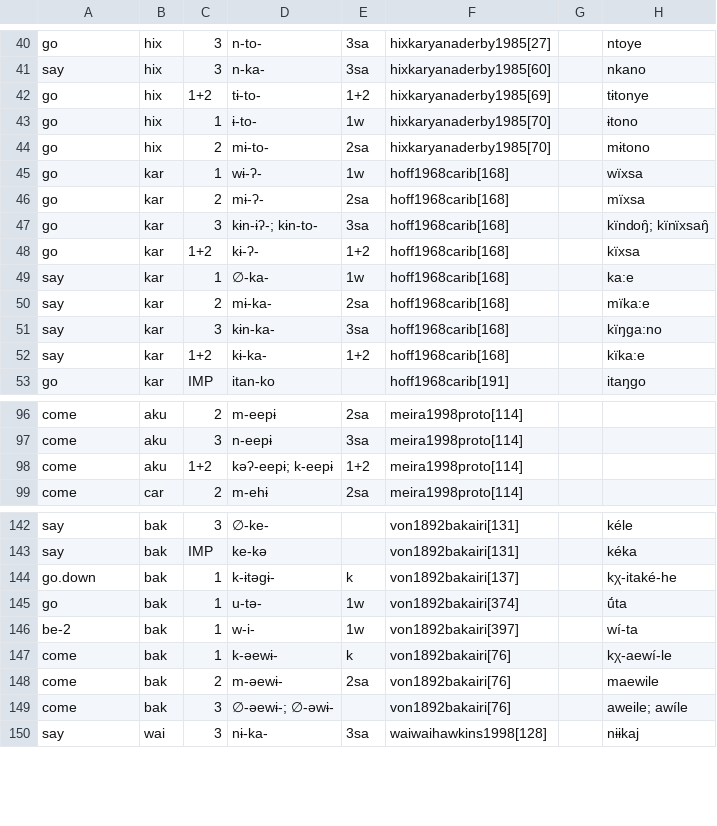
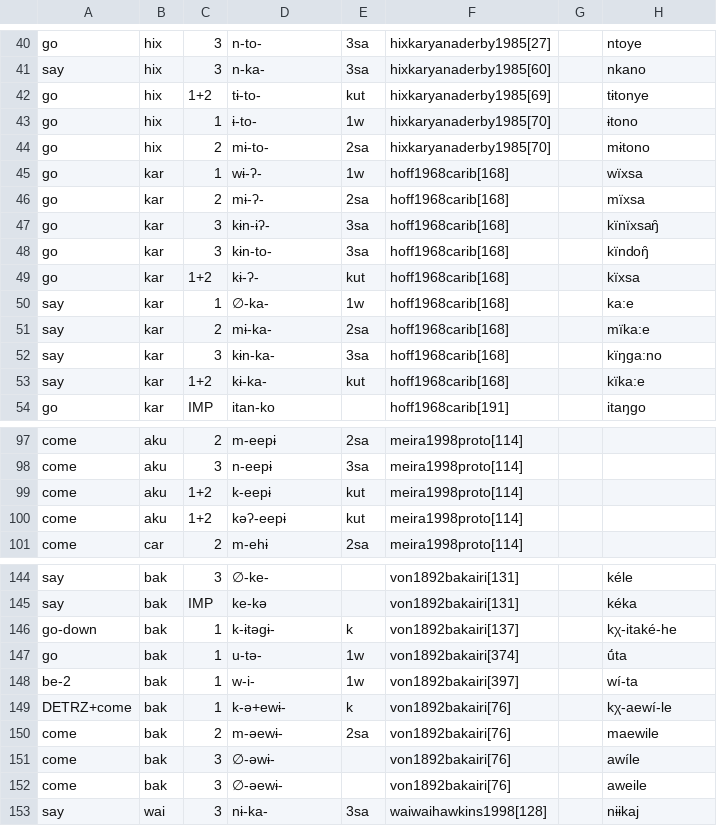
Before and after one commit to fmatter/cariban_irregular_1, a CSV file: data/inflection_data.csv, drawn as a sheet; only a part is shown, gaps mark what is left out; the diff covers the shown part only.

Commit message:
cldf dataset and data cleanup

```diff
--- a/data/inflection_data.csv
+++ b/data/inflection_data.csv
@@ -42 +42 @@
-"go","hix","1+2","tɨ-to-","1+2","hixkaryanaderby1985[69]",,"tɨtonye"
+go,hix,1+2,tɨ-to-,kut,hixkaryanaderby1985[69],,tɨtonye
@@ -47,2 +47,3 @@
-"go","kar",3,"kɨn-ɨʔ-; kɨn-to-","3sa","hoff1968carib[168]",,"kïndoŋ̑; kïnïxsaŋ̑"
-"go","kar","1+2","kɨ-ʔ-","1+2","hoff1968carib[168]",,"kïxsa"
+go,kar,3,kɨn-ɨʔ-,3sa,hoff1968carib[168],,kïnïxsaŋ̑
+go,kar,3,kɨn-to-,3sa,hoff1968carib[168],,kïndoŋ̑
+go,kar,1+2,kɨ-ʔ-,kut,hoff1968carib[168],,kïxsa
@@ -52 +53 @@
-"say","kar","1+2","kɨ-ka-","1+2","hoff1968carib[168]",,"kïka:e"
+say,kar,1+2,kɨ-ka-,kut,hoff1968carib[168],,kïka:e
@@ -98 +99,2 @@
-"come","aku","1+2","kəʔ-eepɨ; k-eepɨ","1+2","meira1998proto[114]",,
+come,aku,1+2,k-eepɨ,kut,meira1998proto[114],,
+come,aku,1+2,kəʔ-eepɨ,kut,meira1998proto[114],,
@@ -144 +146 @@
-"go.down","bak",1,"k-ɨtəgɨ-","k","von1892bakairi[137]",,"kχ-itaké-he"
+go-down,bak,1,k-ɨtəgɨ-,k,von1892bakairi[137],,kχ-itaké-he
@@ -147 +149 @@
-"come","bak",1,"k-əewɨ-","k","von1892bakairi[76]",,"kχ-aewí-le"
+DETRZ+come,bak,1,k-ə+ewɨ-,k,von1892bakairi[76],,kχ-aewí-le
@@ -149 +151,2 @@
-"come","bak",3,"∅-əewɨ-; ∅-əwɨ-",,"von1892bakairi[76]",,"aweile; awíle"
+come,bak,3,∅-əwɨ-,,von1892bakairi[76],,awíle
+come,bak,3,∅-əewɨ-,,von1892bakairi[76],,aweile
```
Also changed, not shown: 33 edited cells elsewhere in this file, data/cldf/cognates.csv, data/cldf/cognatesets.csv, 8 other files.
